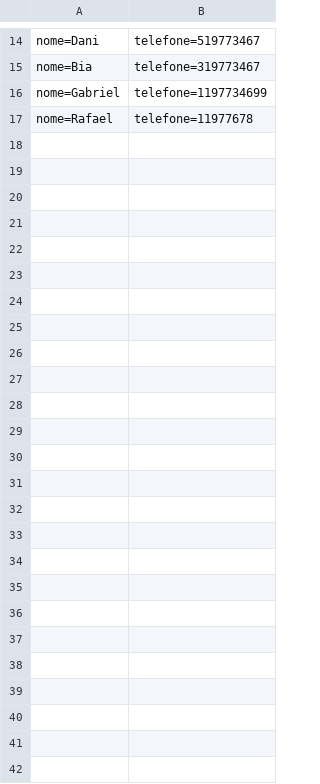
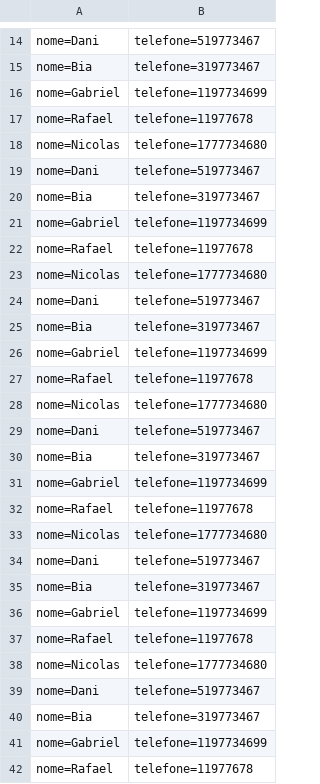
Before and after one commit to KauaDeja/Aula31WhatsappDesafio, a CSV file: Database/produto.csv, drawn as a sheet; only a part is shown, gaps mark what is left out.

```diff
--- a/Database/produto.csv
+++ b/Database/produto.csv
@@ -17 +17,26 @@ nome=Gabriel;telefone=1197734699
 nome=Rafael;telefone=11977678
+nome=Nicolas;telefone=1777734680
+nome=Dani;telefone=519773467
+nome=Bia;telefone=319773467
+nome=Gabriel;telefone=1197734699
+nome=Rafael;telefone=11977678
+nome=Nicolas;telefone=1777734680
+nome=Dani;telefone=519773467
+nome=Bia;telefone=319773467
+nome=Gabriel;telefone=1197734699
+nome=Rafael;telefone=11977678
+nome=Nicolas;telefone=1777734680
+nome=Dani;telefone=519773467
+nome=Bia;telefone=319773467
+nome=Gabriel;telefone=1197734699
+nome=Rafael;telefone=11977678
+nome=Nicolas;telefone=1777734680
+nome=Dani;telefone=519773467
+nome=Bia;telefone=319773467
+nome=Gabriel;telefone=1197734699
+nome=Rafael;telefone=11977678
+nome=Nicolas;telefone=1777734680
+nome=Dani;telefone=519773467
+nome=Bia;telefone=319773467
+nome=Gabriel;telefone=1197734699
+nome=Rafael;telefone=11977678
```
Also changed, not shown: 13 other files.
